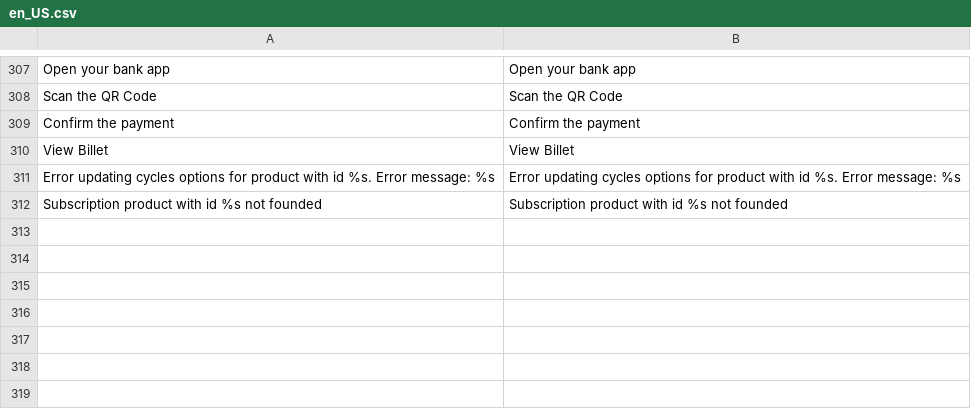
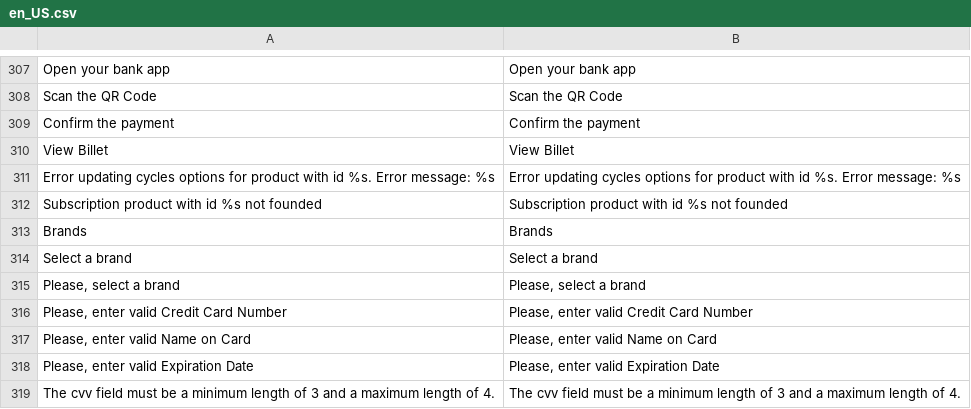
Before and after one commit to pagarme/magento2, a CSV file: i18n/en_US.csv, drawn as a sheet; only a part is shown, gaps mark what is left out.

```diff
--- a/i18n/en_US.csv
+++ b/i18n/en_US.csv
@@ -312 +312,8 @@
 "Subscription product with id %s not founded","Subscription product with id %s not founded"
+"Brands","Brands"
+"Select a brand","Select a brand"
+"Please, select a brand","Please, select a brand"
+"Please, enter valid Credit Card Number","Please, enter valid Credit Card Number"
+"Please, enter valid Name on Card","Please, enter valid Name on Card"
+"Please, enter valid Expiration Date","Please, enter valid Expiration Date"
+"The cvv field must be a minimum length of 3 and a maximum length of 4.","The cvv field must be a minimum length of 3 and a maximum length of 4."
```
Also changed, not shown: i18n/pt_BR.csv, 8 other files.
